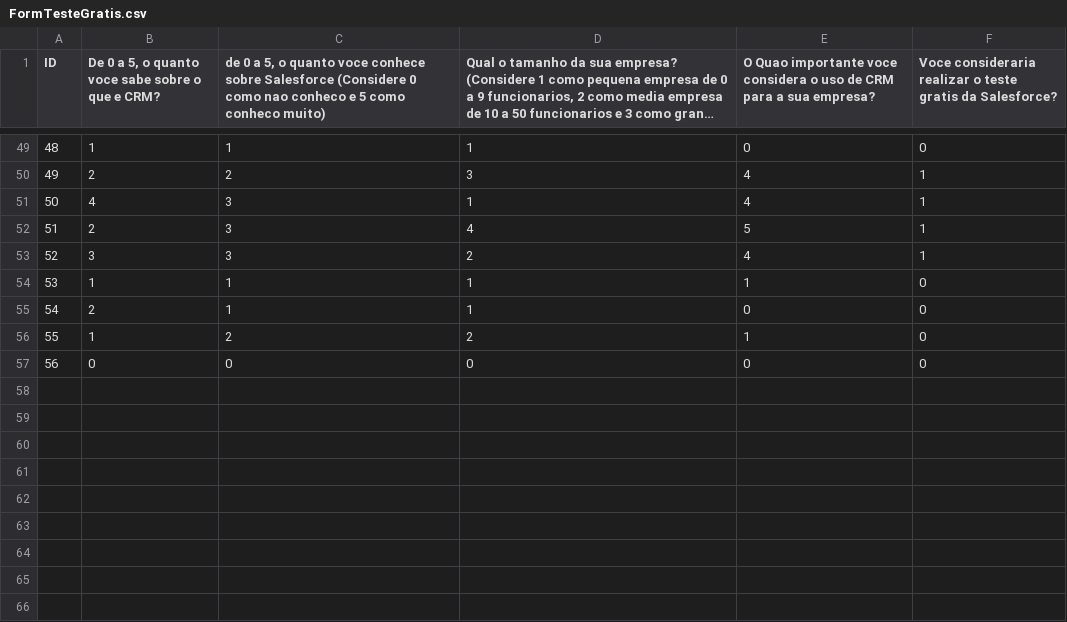
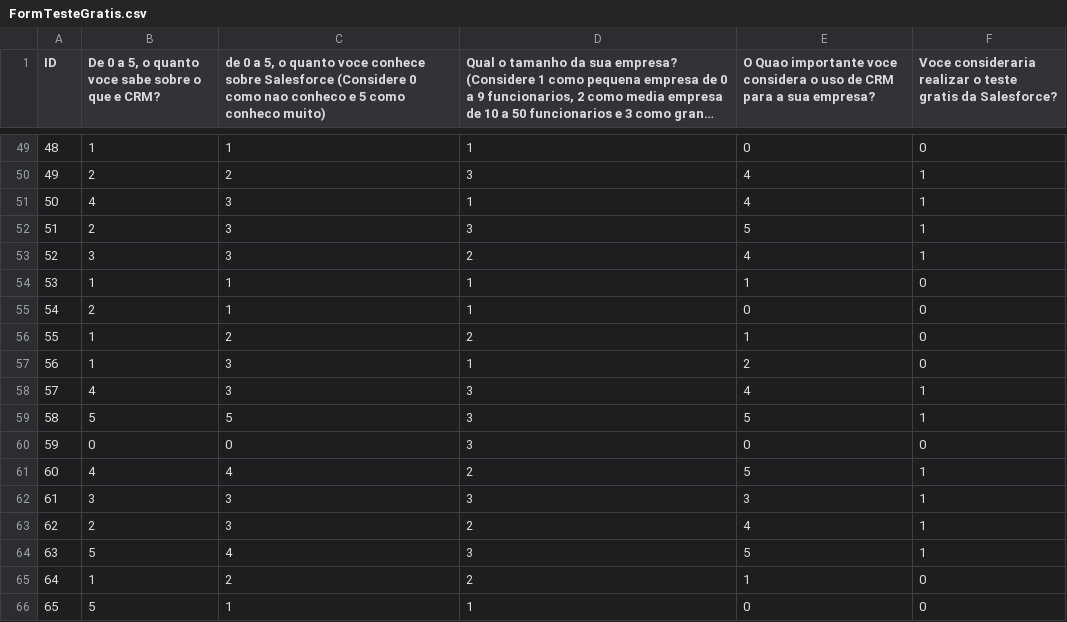
Before and after one commit to nemcolas/sprint4ChatbotIA, a CSV file: FormTesteGratis.csv, drawn as a sheet; only a part is shown, gaps mark what is left out; long unchanged cells end in …; addresses are those after the commit; the diff names each change by its address in the sheet, - before the commit and + after, or states it on an @@ line.

```diff
--- a/FormTesteGratis.csv
+++ b/FormTesteGratis.csv
-D52: 4
+D52: 3
+row 57: 56 | 1 | 3 | 1 | 2 | 0
+row 58: 57 | 4 | 3 | 3 | 4 | 1
+row 59: 58 | 5 | 5 | 3 | 5 | 1
@@ column A (ID) renumbered in row 60 @@
-D60: 0
+D60: 3
+row 61: 60 | 4 | 4 | 2 | 5 | 1
+row 62: 61 | 3 | 3 | 3 | 3 | 1
+row 63: 62 | 2 | 3 | 2 | 4 | 1
+row 64: 63 | 5 | 4 | 3 | 5 | 1
+row 65: 64 | 1 | 2 | 2 | 1 | 0
+row 66: 65 | 5 | 1 | 1 | 0 | 0
```
Also changed, not shown: 2 other files.
